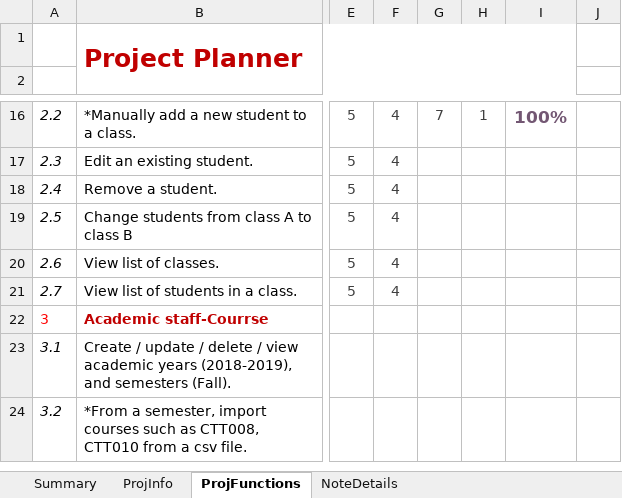
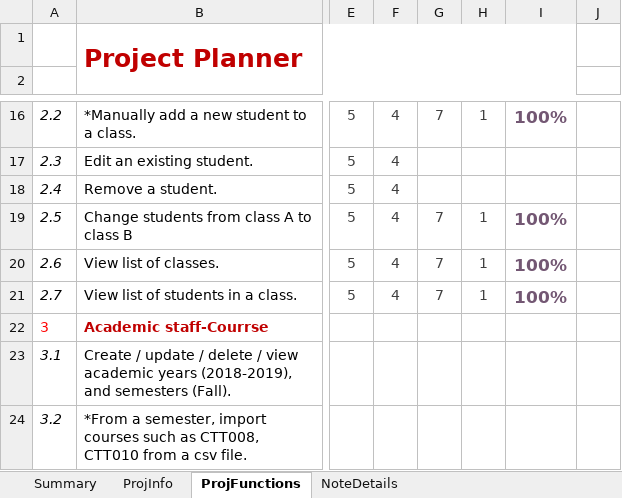
Before and after one commit to hh2306/ktlt_19CLC1_Stark_Over_Flow, an Excel workbook: KTLT-19CLC1-2-FinalProjectPlan.xlsx, sheet ProjFunctions, drawn as a sheet; only a part is shown, gaps mark what is left out; values as stored, in another font and other column widths than the file's, no borders; charts and pictures and conditional formats not drawn; the diff names each change by its address in the sheet, - before the commit and + after, or states it on an @@ line.

```diff
--- a/KTLT-19CLC1-2-FinalProjectPlan.xlsx (sheet ProjFunctions)
+++ b/KTLT-19CLC1-2-FinalProjectPlan.xlsx (sheet ProjFunctions)
-G19:G21: (empty)
+G19:G21: 7
-H19:H21: (empty)
+H19:H21: 1
-I19:I21: (empty)
+I19:I21: 100%
```
Also changed, not shown: 2 other files.
